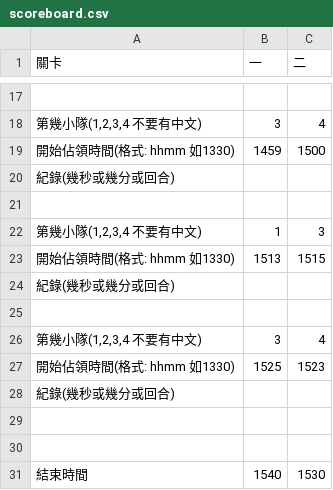
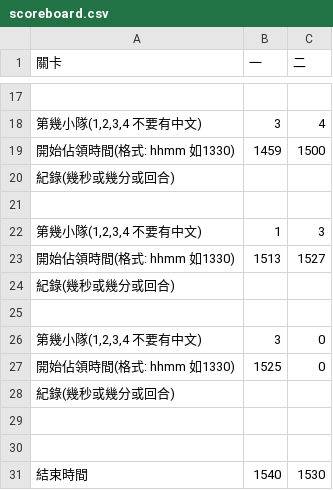
Before and after one commit to Uier/pancake-GameResultDisplay, a CSV file: dataParser/scoreboard.csv (was scoreboard.csv), drawn as a sheet; only a part is shown, gaps mark what is left out.

```diff
--- a/scoreboard.csv
+++ b/dataParser/scoreboard.csv
@@ -22,7 +22,7 @@
 "第幾小隊(1,2,3,4 不要有中文)",1,3
-開始佔領時間(格式: hhmm 如1330),1513,1515
+開始佔領時間(格式: hhmm 如1330),1513,1527
 紀錄(幾秒或幾分或回合),,
 ,,
-"第幾小隊(1,2,3,4 不要有中文)",3,4
-開始佔領時間(格式: hhmm 如1330),1525,1523
+"第幾小隊(1,2,3,4 不要有中文)",3,0
+開始佔領時間(格式: hhmm 如1330),1525,0
 紀錄(幾秒或幾分或回合),,
```
